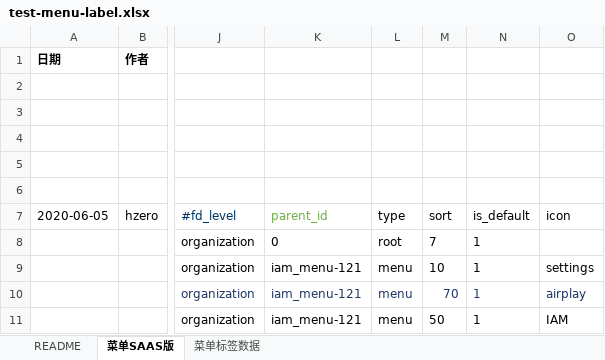
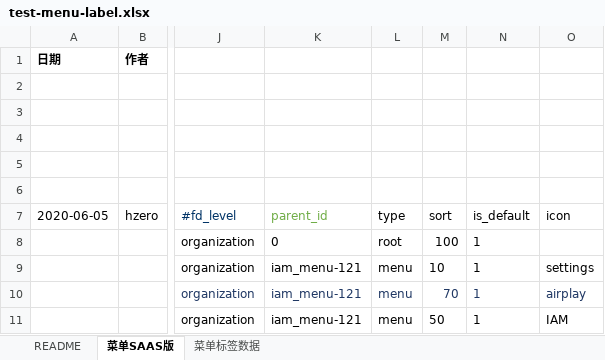
Before and after one commit to open-hand/test-manager-service, an Excel workbook: src/main/resources/script/db/init-data/test_manager_service/hzero_platform/test-menu-label.xlsx, sheet 菜单SAAS版, drawn as a sheet; only a part is shown, gaps mark what is left out; values as stored, in another font and other column widths than the file's, no borders; the diff names each change by its address in the sheet, - before the commit and + after, or states it on an @@ line.

```diff
--- a/src/main/resources/script/db/init-data/test_manager_service/hzero_platform/test-menu-label.xlsx (sheet 菜单SAAS版)
+++ b/src/main/resources/script/db/init-data/test_manager_service/hzero_platform/test-menu-label.xlsx (sheet 菜单SAAS版)
-M8 (sort): 7
+M8 (sort): 100
```
Also changed, not shown: src/main/resources/script/db/init-data/test_manager_service/hzero_platform/hzero_menu_user_role_label.xlsx.
